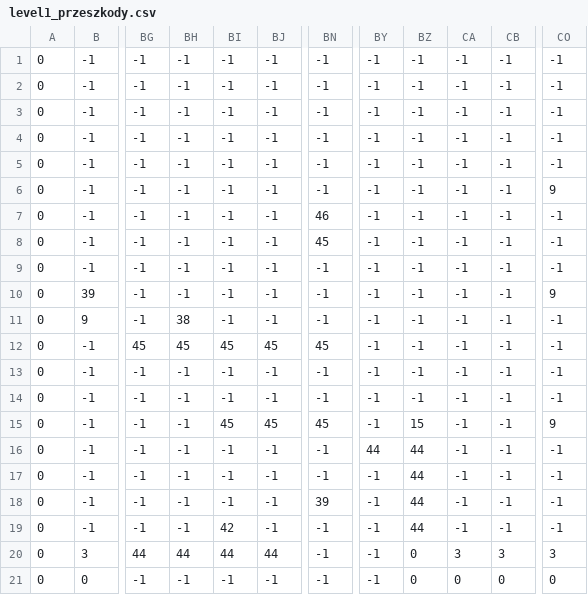
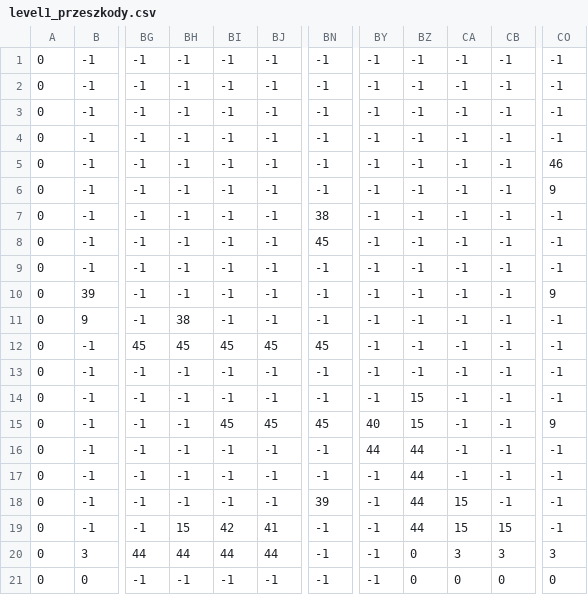
Before and after one commit to IgorSok4/PyGame_PixelCyberpunkShooter, a CSV file: level1_przeszkody.csv, drawn as a sheet; only a part is shown, gaps mark what is left out; the diff names each change by its address in the sheet, - before the commit and + after, or states it on an @@ line.

```diff
--- a/level1_przeszkody.csv
+++ b/level1_przeszkody.csv
-CO5: -1
+CO5: 46
-BN7: 46
+BN7: 38
-BZ14: -1
+BZ14: 15
-BY15: -1
+BY15: 40
-CA18:CA19: -1
+CA18:CA19: 15
-BH19: -1
+BH19: 15
-BJ19: -1
+BJ19: 41
-CB19: -1
+CB19: 15
```
Also changed, not shown: level2_przeszkody.csv, 2 other files.
